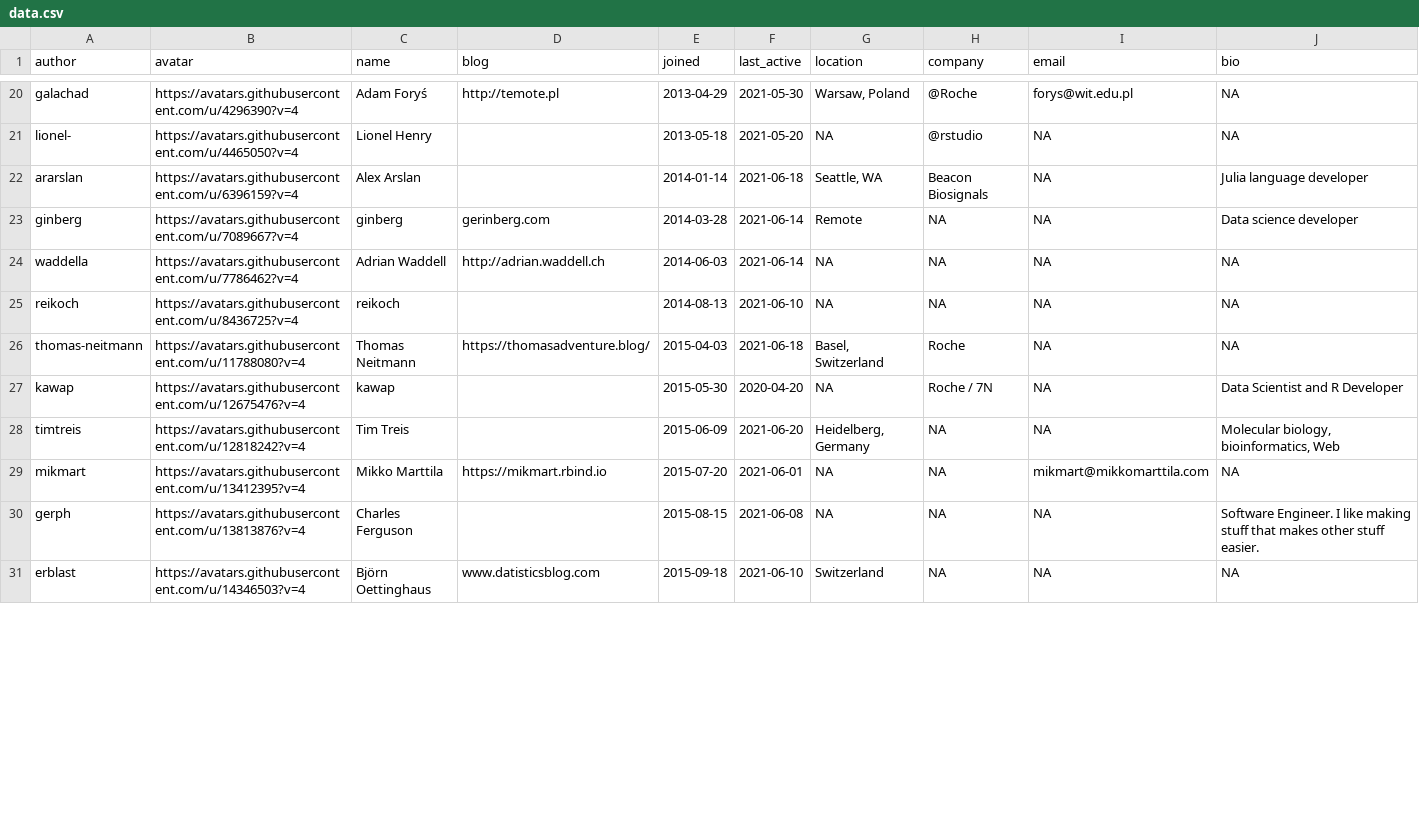
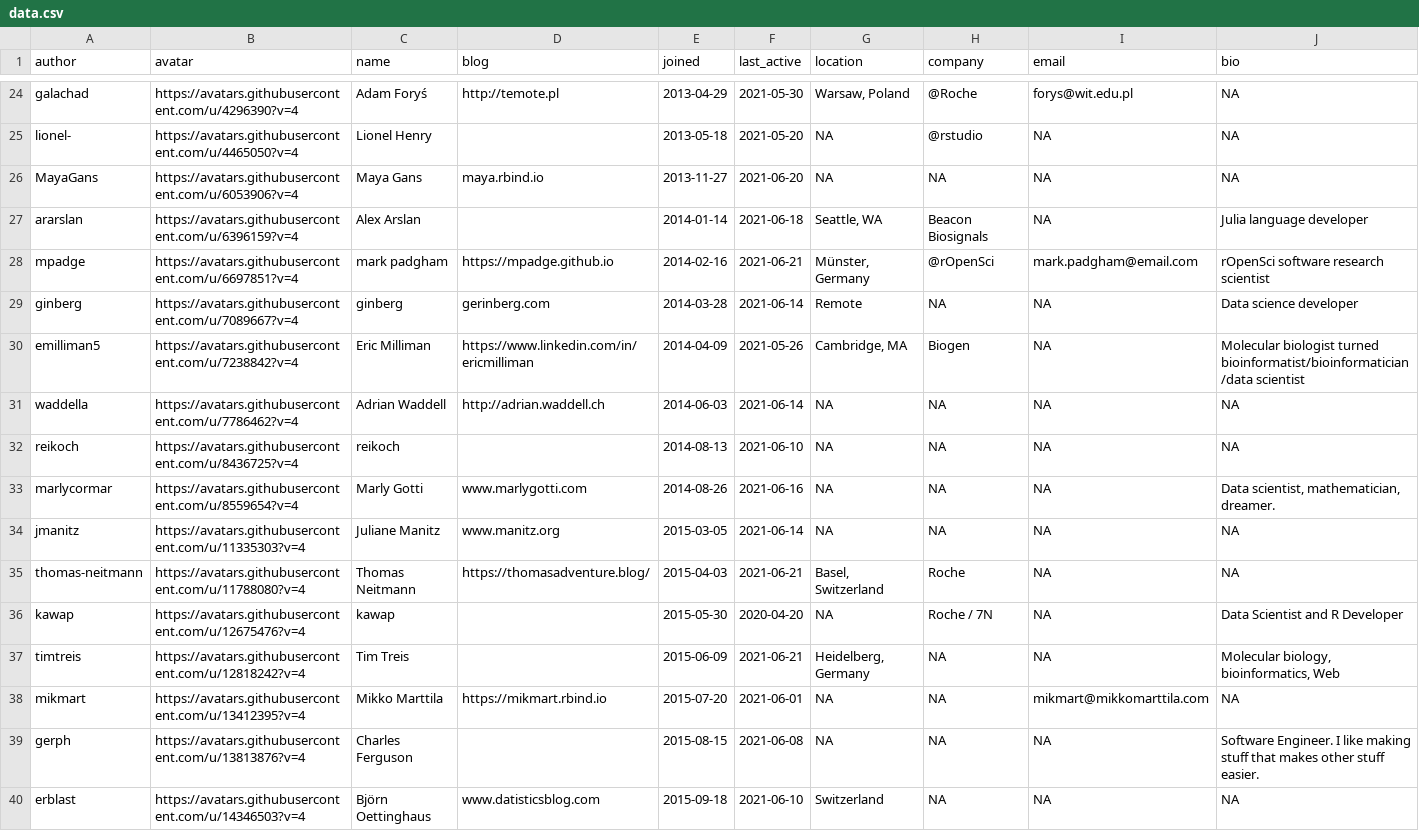
Before and after one commit to openpharma/openpharma_log, a CSV file: all-contributors/data.csv, drawn as a sheet; only a part is shown, gaps mark what is left out; addresses are those after the commit; the diff covers the shown part only; the diff names each change by its address in the sheet, - before the commit and + after, or states it on an @@ line.

Commit message:
update all-contributors

```diff
--- a/all-contributors/data.csv
+++ b/all-contributors/data.csv
+row 26: MayaGans | https://avatars.githubusercontent.com/u/6053906?v=4 | Maya Gans | maya.rbind.io | 2013-11-27 | 2021-06-20 | NA | NA | NA | NA
+row 28: mpadge | https://avatars.githubusercontent.com/u/6697851?v=4 | mark padgham | https://mpadge.github.io | 2014-02-16 | 2021-06-21 | Münster, Germany | @rOpenSci | mark.padgham@email.com | rOpenSci software research scientist
+row 30: emilliman5 | https://avatars.githubusercontent.com/u/7238842?v=4 | Eric Milliman | https://www.linkedin.com/in/ericmilliman | 2014-04-09 | 2021-05-26 | Cambridge, MA | Biogen | NA | Molecular biologist turned bioinformatist/bioinformatician/data scientist
+row 33: marlycormar | https://avatars.githubusercontent.com/u/8559654?v=4 | Marly Gotti | www.marlygotti.com | 2014-08-26 | 2021-06-16 | NA | NA | NA | Data scientist, mathematician, dreamer.
+row 34: jmanitz | https://avatars.githubusercontent.com/u/11335303?v=4 | Juliane Manitz | www.manitz.org | 2015-03-05 | 2021-06-14 | NA | NA | NA | NA
-F35 (last_active): 2021-06-18
+F35 (last_active): 2021-06-21
-F37 (last_active): 2021-06-20
+F37 (last_active): 2021-06-21
```
Also changed, not shown: 15 added rows and 2 edited cells elsewhere in this file, 3 other files.
